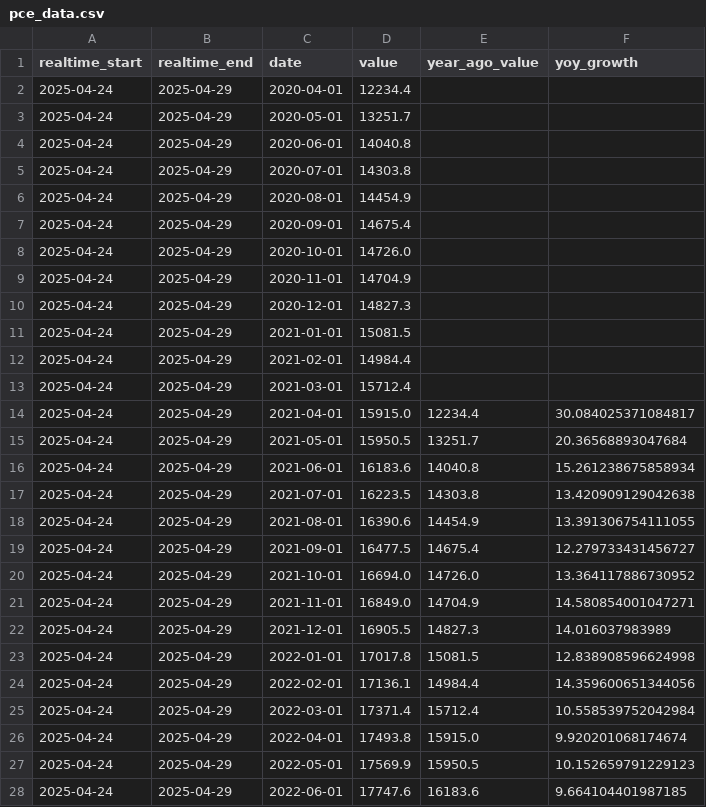
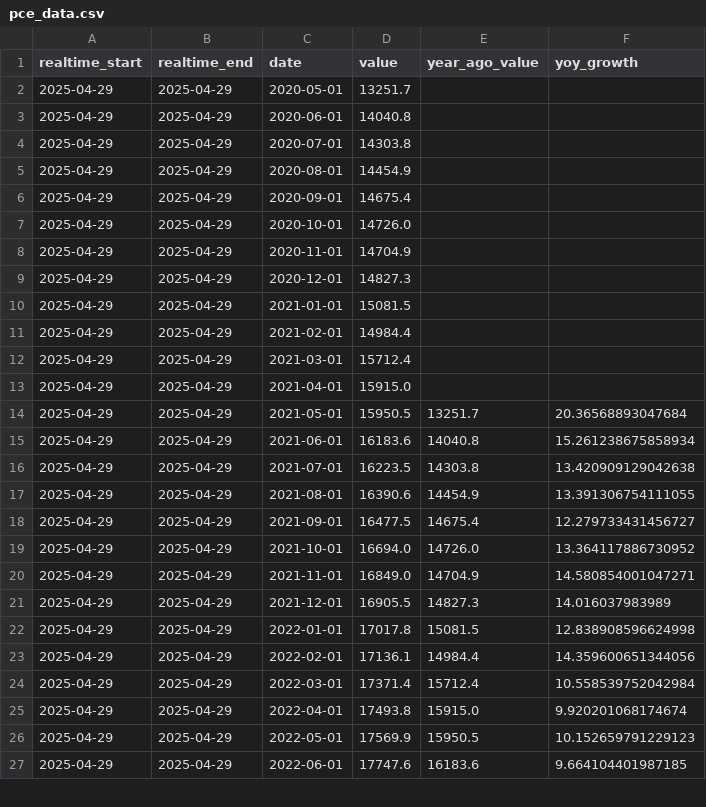
Before and after one commit to jmaietta/T2DPulse, a CSV file: data/pce_data.csv, drawn as a sheet; only a part is shown; the diff covers the shown part only.

```diff
--- a/data/pce_data.csv
+++ b/data/pce_data.csv
@@ -1,28 +1,27 @@
 realtime_start,realtime_end,date,value,year_ago_value,yoy_growth
-2025-04-24,2025-04-29,2020-04-01,12234.4,,
-2025-04-24,2025-04-29,2020-05-01,13251.7,,
-2025-04-24,2025-04-29,2020-06-01,14040.8,,
-2025-04-24,2025-04-29,2020-07-01,14303.8,,
-2025-04-24,2025-04-29,2020-08-01,14454.9,,
-2025-04-24,2025-04-29,2020-09-01,14675.4,,
-2025-04-24,2025-04-29,2020-10-01,14726.0,,
-2025-04-24,2025-04-29,2020-11-01,14704.9,,
-2025-04-24,2025-04-29,2020-12-01,14827.3,,
-2025-04-24,2025-04-29,2021-01-01,15081.5,,
-2025-04-24,2025-04-29,2021-02-01,14984.4,,
-2025-04-24,2025-04-29,2021-03-01,15712.4,,
-2025-04-24,2025-04-29,2021-04-01,15915.0,12234.4,30.084025371084817
-2025-04-24,2025-04-29,2021-05-01,15950.5,13251.7,20.36568893047684
-2025-04-24,2025-04-29,2021-06-01,16183.6,14040.8,15.261238675858934
-2025-04-24,2025-04-29,2021-07-01,16223.5,14303.8,13.420909129042638
-2025-04-24,2025-04-29,2021-08-01,16390.6,14454.9,13.391306754111055
-2025-04-24,2025-04-29,2021-09-01,16477.5,14675.4,12.279733431456727
-2025-04-24,2025-04-29,2021-10-01,16694.0,14726.0,13.364117886730952
-2025-04-24,2025-04-29,2021-11-01,16849.0,14704.9,14.580854001047271
-2025-04-24,2025-04-29,2021-12-01,16905.5,14827.3,14.016037983989
-2025-04-24,2025-04-29,2022-01-01,17017.8,15081.5,12.838908596624998
-2025-04-24,2025-04-29,2022-02-01,17136.1,14984.4,14.359600651344056
-2025-04-24,2025-04-29,2022-03-01,17371.4,15712.4,10.558539752042984
-2025-04-24,2025-04-29,2022-04-01,17493.8,15915.0,9.920201068174674
-2025-04-24,2025-04-29,2022-05-01,17569.9,15950.5,10.152659791229123
-2025-04-24,2025-04-29,2022-06-01,17747.6,16183.6,9.664104401987185
+2025-04-29,2025-04-29,2020-05-01,13251.7,,
+2025-04-29,2025-04-29,2020-06-01,14040.8,,
+2025-04-29,2025-04-29,2020-07-01,14303.8,,
+2025-04-29,2025-04-29,2020-08-01,14454.9,,
+2025-04-29,2025-04-29,2020-09-01,14675.4,,
+2025-04-29,2025-04-29,2020-10-01,14726.0,,
+2025-04-29,2025-04-29,2020-11-01,14704.9,,
+2025-04-29,2025-04-29,2020-12-01,14827.3,,
+2025-04-29,2025-04-29,2021-01-01,15081.5,,
+2025-04-29,2025-04-29,2021-02-01,14984.4,,
+2025-04-29,2025-04-29,2021-03-01,15712.4,,
+2025-04-29,2025-04-29,2021-04-01,15915.0,,
+2025-04-29,2025-04-29,2021-05-01,15950.5,13251.7,20.36568893047684
+2025-04-29,2025-04-29,2021-06-01,16183.6,14040.8,15.261238675858934
+2025-04-29,2025-04-29,2021-07-01,16223.5,14303.8,13.420909129042638
+2025-04-29,2025-04-29,2021-08-01,16390.6,14454.9,13.391306754111055
+2025-04-29,2025-04-29,2021-09-01,16477.5,14675.4,12.279733431456727
+2025-04-29,2025-04-29,2021-10-01,16694.0,14726.0,13.364117886730952
+2025-04-29,2025-04-29,2021-11-01,16849.0,14704.9,14.580854001047271
+2025-04-29,2025-04-29,2021-12-01,16905.5,14827.3,14.016037983989
+2025-04-29,2025-04-29,2022-01-01,17017.8,15081.5,12.838908596624998
+2025-04-29,2025-04-29,2022-02-01,17136.1,14984.4,14.359600651344056
+2025-04-29,2025-04-29,2022-03-01,17371.4,15712.4,10.558539752042984
+2025-04-29,2025-04-29,2022-04-01,17493.8,15915.0,9.920201068174674
+2025-04-29,2025-04-29,2022-05-01,17569.9,15950.5,10.152659791229123
+2025-04-29,2025-04-29,2022-06-01,17747.6,16183.6,9.664104401987185
```
Also changed, not shown: 32 edited cells elsewhere in this file, data/consumer_sentiment_data.csv, data/data_processing_ppi_data.csv, 13 other files.
